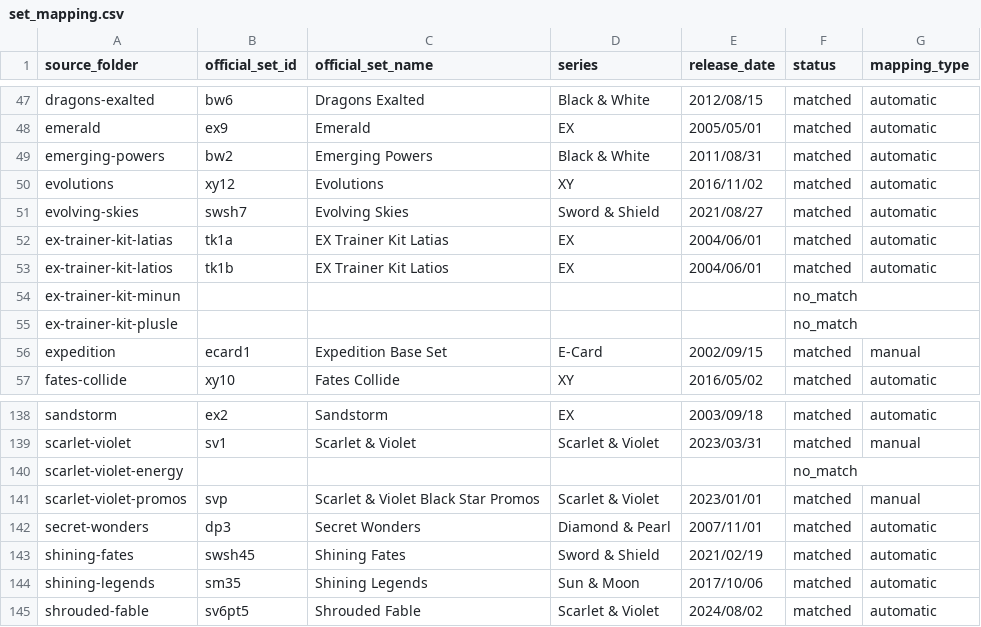
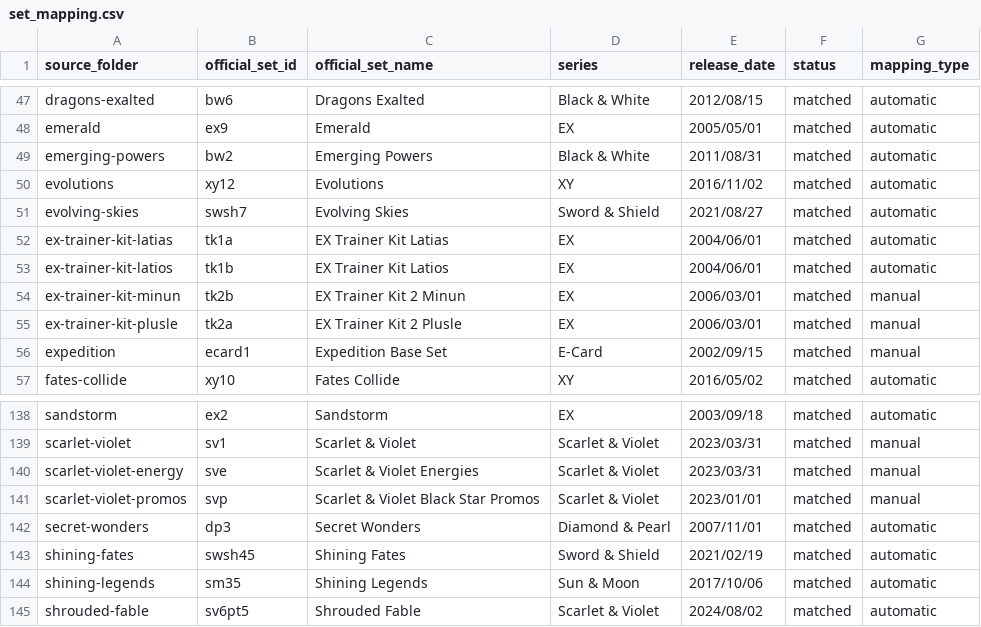
Before and after one commit to sylwiatomaszuk/pokemonapp, a CSV file: data/set_mapping.csv, drawn as a sheet; only a part is shown, gaps mark what is left out.

Commit message:
Finalize Pokémon dataset parsing and metadata matching

```diff
--- a/data/set_mapping.csv
+++ b/data/set_mapping.csv
@@ -53,4 +53,4 @@ ex-trainer-kit-latias,tk1a,EX Trainer Kit Latias,EX,2004/06/01,matched,automatic
 ex-trainer-kit-latios,tk1b,EX Trainer Kit Latios,EX,2004/06/01,matched,automatic
-ex-trainer-kit-minun,,,,,no_match,
-ex-trainer-kit-plusle,,,,,no_match,
+ex-trainer-kit-minun,tk2b,EX Trainer Kit 2 Minun,EX,2006/03/01,matched,manual
+ex-trainer-kit-plusle,tk2a,EX Trainer Kit 2 Plusle,EX,2006/03/01,matched,manual
 expedition,ecard1,Expedition Base Set,E-Card,2002/09/15,matched,manual
@@ -139,3 +139,3 @@ sandstorm,ex2,Sandstorm,EX,2003/09/18,matched,automatic
 scarlet-violet,sv1,Scarlet & Violet,Scarlet & Violet,2023/03/31,matched,manual
-scarlet-violet-energy,,,,,no_match,
+scarlet-violet-energy,sve,Scarlet & Violet Energies,Scarlet & Violet,2023/03/31,matched,manual
 scarlet-violet-promos,svp,Scarlet & Violet Black Star Promos,Scarlet & Violet,2023/01/01,matched,manual
```
Also changed, not shown: 5 other files.
